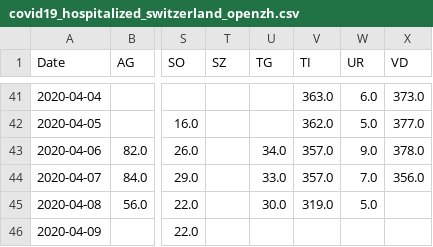
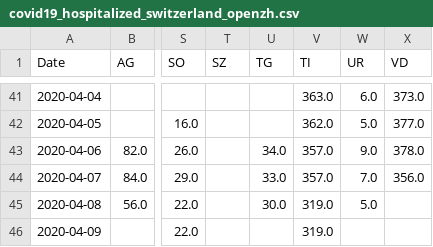
Before and after one commit to imsodin/covid19-cases-switzerland, a CSV file: covid19_hospitalized_switzerland_openzh.csv, drawn as a sheet; only a part is shown, gaps mark what is left out; the diff names each change by its address in the sheet, - before the commit and + after, or states it on an @@ line.

```diff
--- a/covid19_hospitalized_switzerland_openzh.csv
+++ b/covid19_hospitalized_switzerland_openzh.csv
-V46 (TI): (empty)
+V46 (TI): 319.0
```
Also changed, not shown: covid19_cases_switzerland_openzh.csv, covid19_fatalities_switzerland_openzh.csv, 13 other files.
